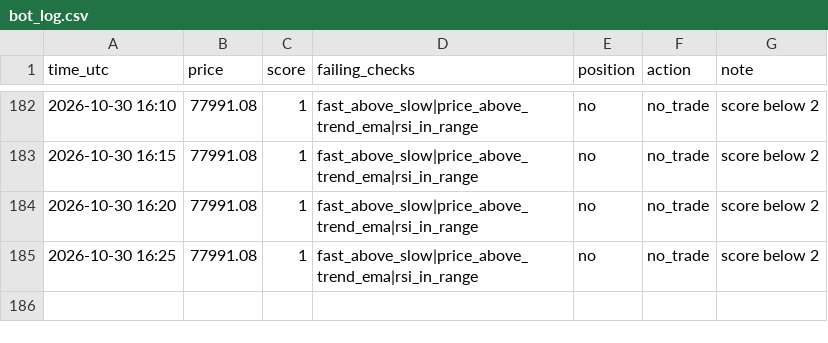
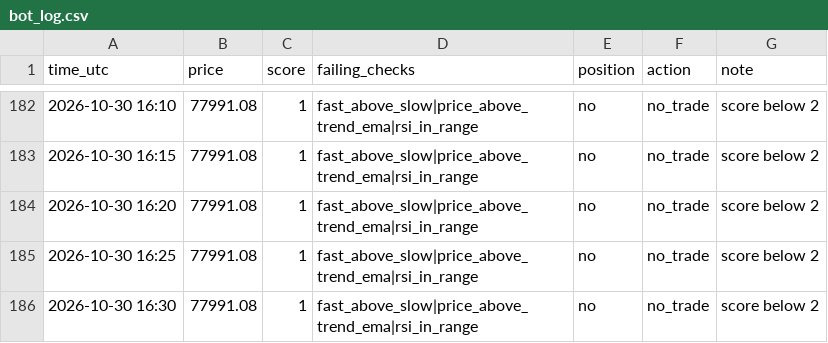
Before and after one commit to MfalmeYT/boringfiles, a CSV file: bot_log.csv, drawn as a sheet; only a part is shown, gaps mark what is left out; the diff names each change by its address in the sheet, - before the commit and + after, or states it on an @@ line.

Commit message:
log

```diff
--- a/bot_log.csv
+++ b/bot_log.csv
+row 186: 2026-10-30 16:30 | 77991.08 | 1 | fast_above_slow|price_above_trend_ema|rsi_in_range | no | no_trade | score below 2
```
